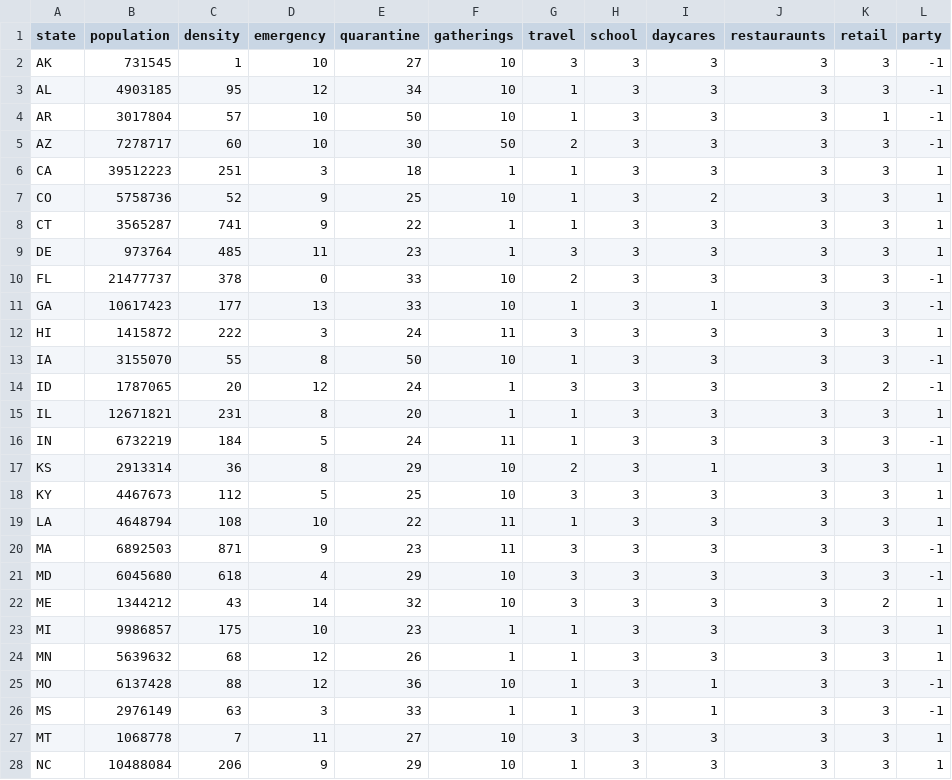
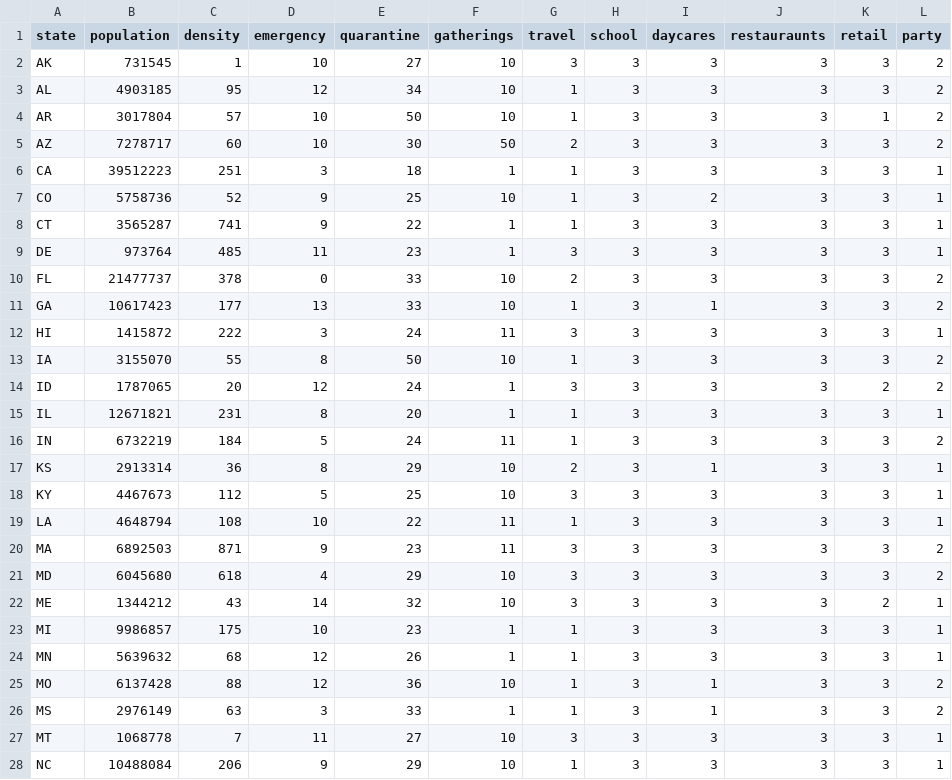
Before and after one commit to nyama8/EE-445-Final-Project, a CSV file: state_statistics.csv, drawn as a sheet; only a part is shown; the diff covers the shown part only.

Commit message:
Add files via upload

```diff
--- a/state_statistics.csv
+++ b/state_statistics.csv
@@ -1,6 +1,6 @@
 state,population,density,emergency,quarantine,gatherings,travel,school ,daycares,restauraunts,retail,party
-AK,731545,1,10,27,10,3,3,3,3,3,-1
-AL,4903185,95,12,34,10,1,3,3,3,3,-1
-AR,3017804,57,10,50,10,1,3,3,3,1,-1
-AZ,7278717,60,10,30,50,2,3,3,3,3,-1
+AK,731545,1,10,27,10,3,3,3,3,3,2
+AL,4903185,95,12,34,10,1,3,3,3,3,2
+AR,3017804,57,10,50,10,1,3,3,3,1,2
+AZ,7278717,60,10,30,50,2,3,3,3,3,2
 CA,39512223,251,3,18,1,1,3,3,3,3,1
@@ -9,9 +9,9 @@ CT,3565287,741,9,22,1,1,3,3,3,3,1
 DE,973764,485,11,23,1,3,3,3,3,3,1
-FL,21477737,378,0,33,10,2,3,3,3,3,-1
-GA,10617423,177,13,33,10,1,3,1,3,3,-1
+FL,21477737,378,0,33,10,2,3,3,3,3,2
+GA,10617423,177,13,33,10,1,3,1,3,3,2
 HI,1415872,222,3,24,11,3,3,3,3,3,1
-IA,3155070,55,8,50,10,1,3,3,3,3,-1
-ID,1787065,20,12,24,1,3,3,3,3,2,-1
+IA,3155070,55,8,50,10,1,3,3,3,3,2
+ID,1787065,20,12,24,1,3,3,3,3,2,2
 IL,12671821,231,8,20,1,1,3,3,3,3,1
-IN,6732219,184,5,24,11,1,3,3,3,3,-1
+IN,6732219,184,5,24,11,1,3,3,3,3,2
 KS,2913314,36,8,29,10,2,3,1,3,3,1
@@ -19,4 +19,4 @@ KY,4467673,112,5,25,10,3,3,3,3,3,1
 LA,4648794,108,10,22,11,1,3,3,3,3,1
-MA,6892503,871,9,23,11,3,3,3,3,3,-1
-MD,6045680,618,4,29,10,3,3,3,3,3,-1
+MA,6892503,871,9,23,11,3,3,3,3,3,2
+MD,6045680,618,4,29,10,3,3,3,3,3,2
 ME,1344212,43,14,32,10,3,3,3,3,2,1
@@ -24,4 +24,4 @@ MI,9986857,175,10,23,1,1,3,3,3,3,1
 MN,5639632,68,12,26,1,1,3,3,3,3,1
-MO,6137428,88,12,36,10,1,3,1,3,3,-1
-MS,2976149,63,3,33,1,1,3,1,3,3,-1
+MO,6137428,88,12,36,10,1,3,1,3,3,2
+MS,2976149,63,3,33,1,1,3,1,3,3,2
 MT,1068778,7,11,27,10,3,3,3,3,3,1
```
Also changed, not shown: 13 edited cells elsewhere in this file.
